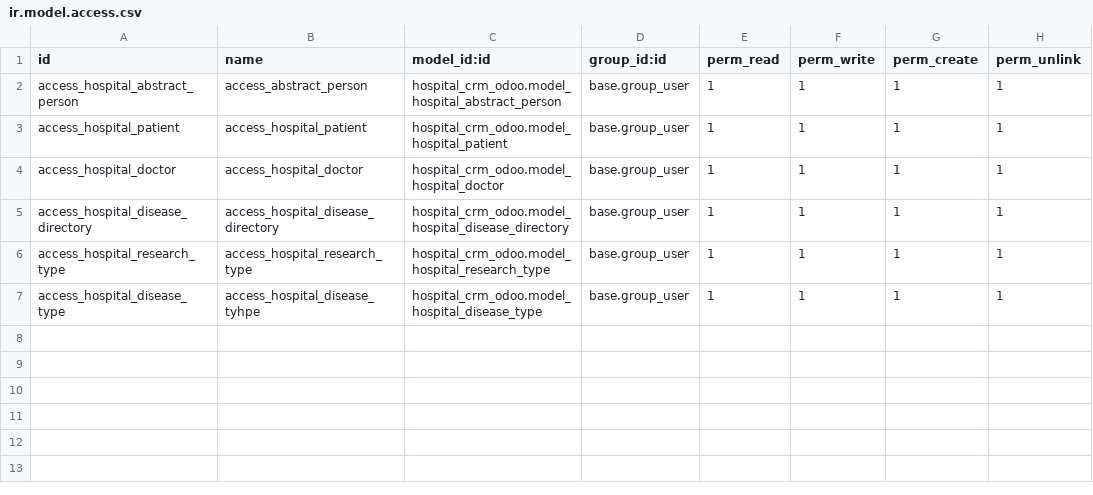
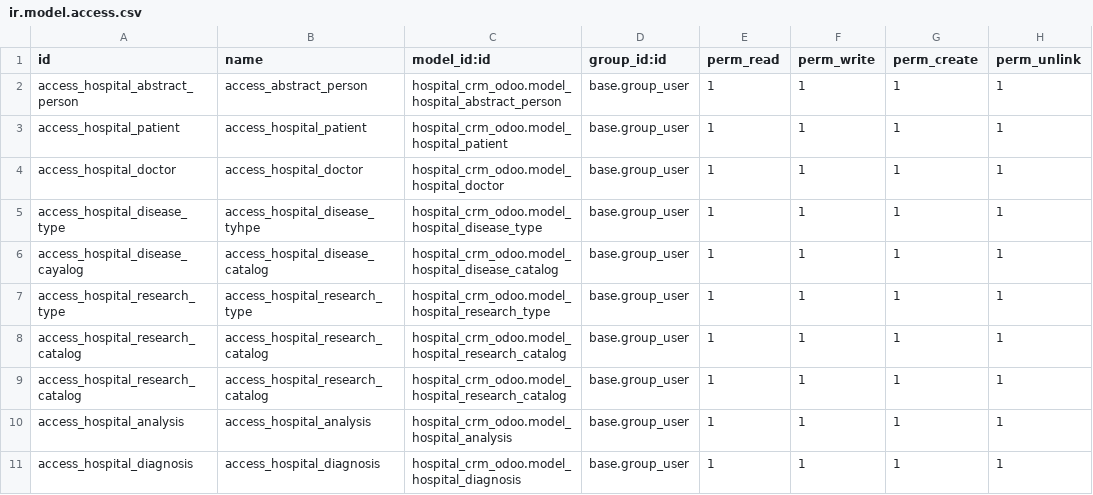
Before and after one commit to HalynaPetrova/hospital_crm_odoo, a CSV file: security/ir.model.access.csv, drawn as a sheet.

Commit message:
create models: analysis, diagnosis, research_catalog, disease_catalog

```diff
--- a/security/ir.model.access.csv
+++ b/security/ir.model.access.csv
@@ -4,4 +4,8 @@ access_hospital_patient,access_hospital_patient,hospital_crm_odoo.model_hospital
 access_hospital_doctor,access_hospital_doctor,hospital_crm_odoo.model_hospital_doctor,base.group_user,1,1,1,1
-access_hospital_disease_directory,access_hospital_disease_directory,hospital_crm_odoo.model_hospital_disease_directory,base.group_user,1,1,1,1
+access_hospital_disease_type,access_hospital_disease_tyhpe,hospital_crm_odoo.model_hospital_disease_type,base.group_user,1,1,1,1
+access_hospital_disease_cayalog,access_hospital_disease_catalog,hospital_crm_odoo.model_hospital_disease_catalog,base.group_user,1,1,1,1
 access_hospital_research_type,access_hospital_research_type,hospital_crm_odoo.model_hospital_research_type,base.group_user,1,1,1,1
-access_hospital_disease_type,access_hospital_disease_tyhpe,hospital_crm_odoo.model_hospital_disease_type,base.group_user,1,1,1,1
+access_hospital_research_catalog,access_hospital_research_catalog,hospital_crm_odoo.model_hospital_research_catalog,base.group_user,1,1,1,1
+access_hospital_research_catalog,access_hospital_research_catalog,hospital_crm_odoo.model_hospital_research_catalog,base.group_user,1,1,1,1
+access_hospital_analysis,access_hospital_analysis,hospital_crm_odoo.model_hospital_analysis,base.group_user,1,1,1,1
+access_hospital_diagnosis,access_hospital_diagnosis,hospital_crm_odoo.model_hospital_diagnosis,base.group_user,1,1,1,1
```
Also changed, not shown: 6 other files.
